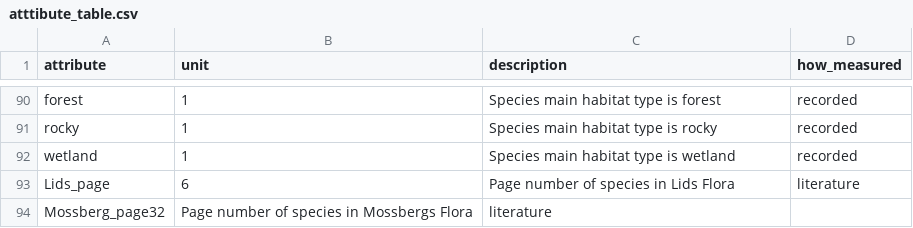
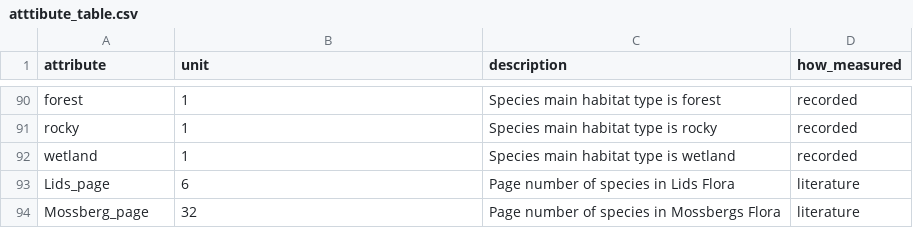
Before and after one commit to Between-the-Fjords/seedclim-data, a CSV file: databaseUtils/setup-data/atttibute_table.csv, drawn as a sheet; only a part is shown, gaps mark what is left out.

Commit message:
add comma

```diff
--- a/databaseUtils/setup-data/atttibute_table.csv
+++ b/databaseUtils/setup-data/atttibute_table.csv
@@ -93,2 +93,2 @@ wetland,1,Species main habitat type is wetland,recorded
 Lids_page,6,Page number of species in Lids Flora,literature
-Mossberg_page32,Page number of species in Mossbergs Flora,literature
+Mossberg_page,32,Page number of species in Mossbergs Flora,literature
```
